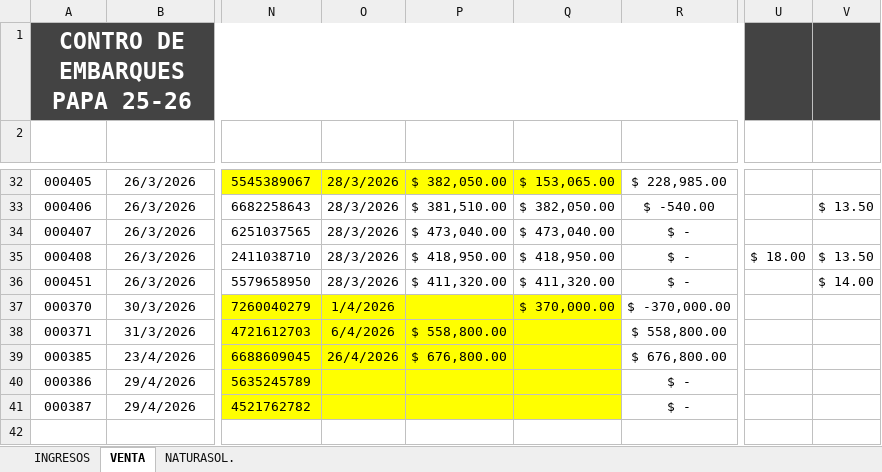
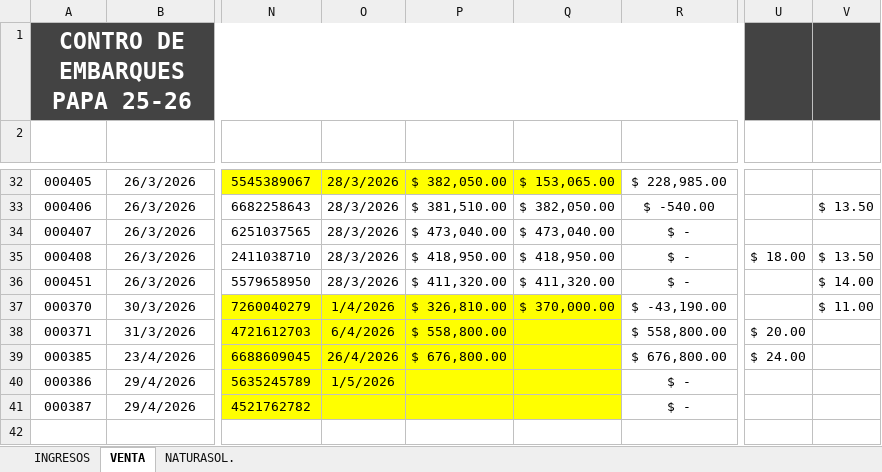
Before and after one commit to NormanProduce/Ciclo-25-26, an Excel workbook: ingresos.xlsx, sheet VENTA, drawn as a sheet; only a part is shown, gaps mark what is left out; values as stored, in another font and other column widths than the file's, no borders; charts and pictures not drawn; the diff names each change by its address in the sheet, - before the commit and + after, or states it on an @@ line.

```diff
--- a/ingresos.xlsx (sheet VENTA)
+++ b/ingresos.xlsx (sheet VENTA)
-P37 (TOTAL): (empty)
+P37 (TOTAL): $ 326,810.00
-R37 (DIF POR PAGAR): $ -370,000.00
+R37 (DIF POR PAGAR): $ -43,190.00
-V37 (3ra): (empty)
+V37 (3ra): $ 11.00
-U38 (1rea): (empty)
+U38 (1rea): $ 20.00
-U39 (1rea): (empty)
+U39 (1rea): $ 24.00
-O40 (FECHA LLEGADA): (empty)
+O40 (FECHA LLEGADA): 1/5/2026
```
